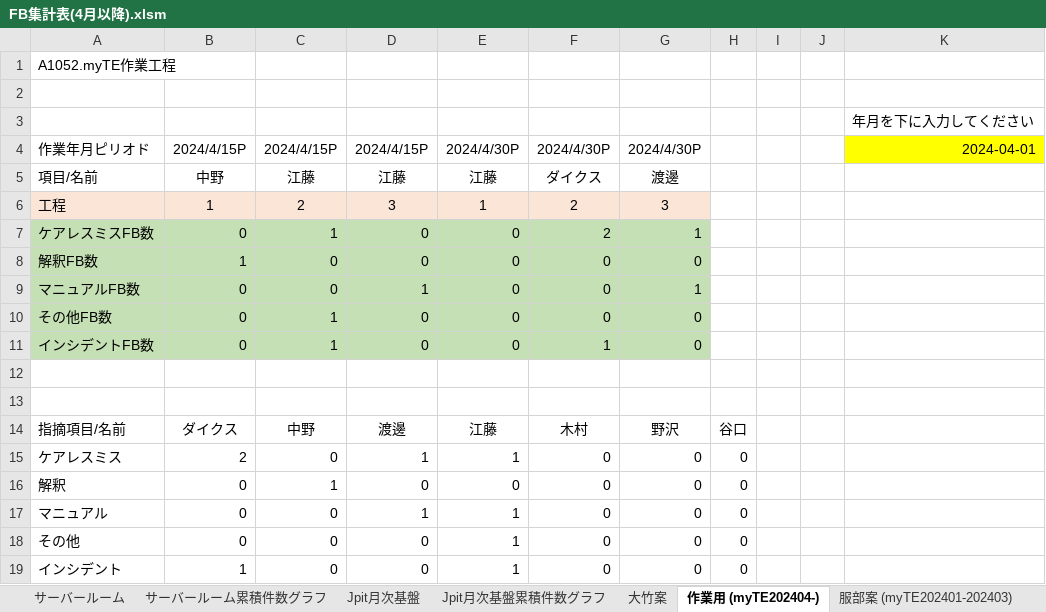
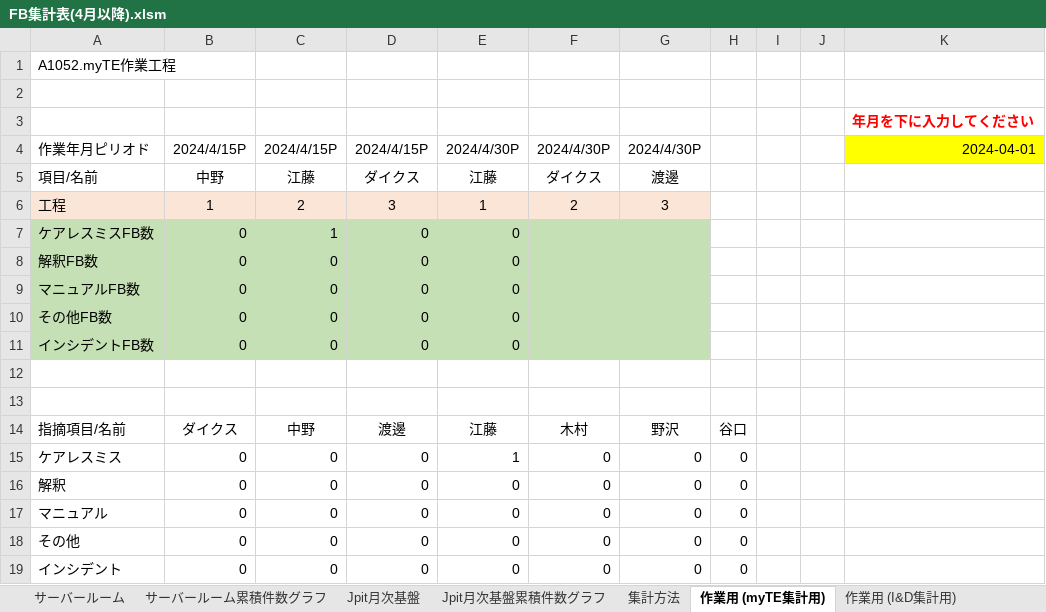
Before and after one commit to nogizakapython/ExcelVBA, an Excel workbook: FB集計表(4月以降).xlsm, sheet 作業用 (myTE集計用), drawn as a sheet; values as stored, in another font and other column widths than the file's, no borders; charts and pictures not drawn; the diff names each change by its address in the sheet, - before the commit and + after, or states it on an @@ line.

```diff
--- a/FB集計表(4月以降).xlsm (sheet 作業用 (myTE集計用))
+++ b/FB集計表(4月以降).xlsm (sheet 作業用 (myTE集計用))
-sheet tab: 大竹案
+sheet tab: 集計方法
-sheet tab: 作業用 (myTE202404-)
+sheet tab: 作業用 (myTE集計用)
+sheet tab: 作業用 (I&D集計用)
@@ K3 bold: off → on, text colour: black → #FF0000 @@
-D5: 江藤
+D5: ダイクス
-F7: 2
+F7: (empty)
-G7: 1
+G7: (empty)
-B8: 1
+B8: 0
-F8:F10: 0
+F8:F10: (empty)
-G8: 0
+G8: (empty)
-D9: 1
+D9: 0
-G9: 1
+G9: (empty)
-C10:C11: 1
+C10:C11: 0
-G10:G11: 0
+G10:G11: (empty)
-F11: 1
+F11: (empty)
-B15: 2
+B15: 0
-D15: 1
+D15: 0
-C16: 1
+C16: 0
-D17: 1
+D17: 0
-E17:E19: 1
+E17:E19: 0
-B19: 1
+B19: 0
```
Also changed, not shown: sheet I&D 累積棒グラフ, sheet 人事異動・組織改編, sheet 集計方法, sheet myTE 累積棒グラフ, other sheet tabs, charts or pictures.
